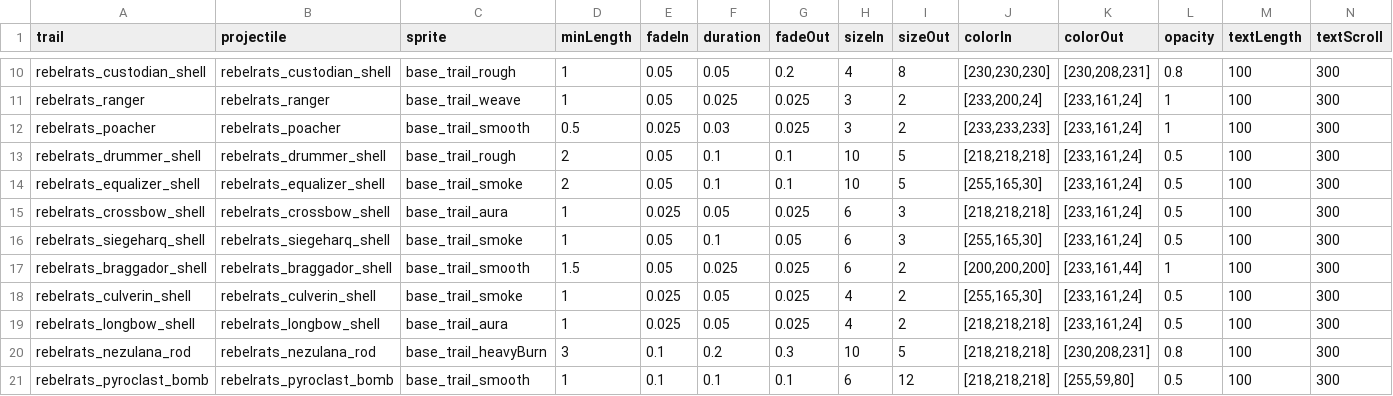
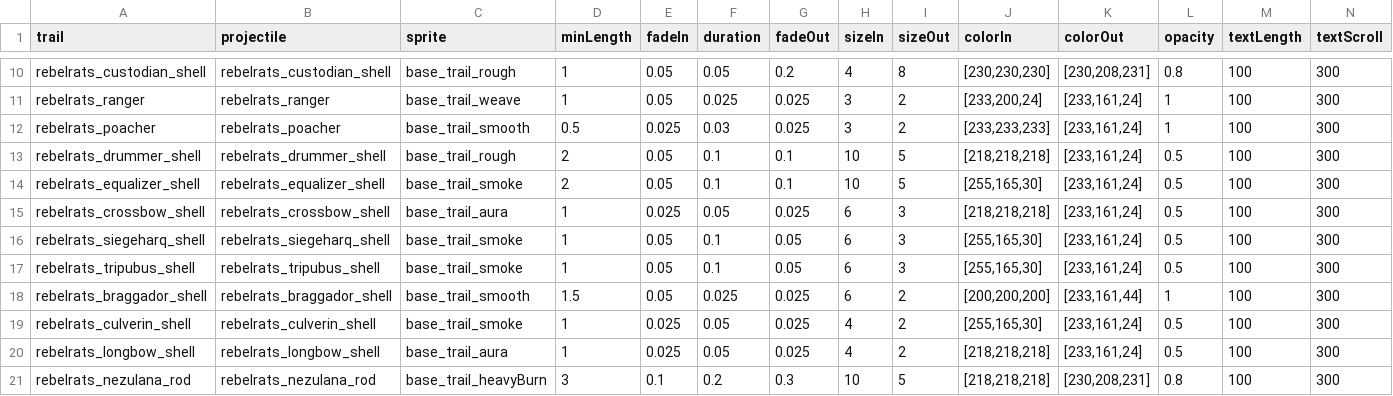
Before and after one commit to masterraven19/Rebel-Rats, a CSV file: data/trails/trail_data.csv, drawn as a sheet; only a part is shown, gaps mark what is left out; the shorter side is filled out with more unchanged rows; rows hold the shown columns only; the diff names each change by its address in the sheet, - before the commit and + after, or states it on an @@ line.

```diff
--- a/data/trails/trail_data.csv
+++ b/data/trails/trail_data.csv
+row 17: rebelrats_tripubus_shell | rebelrats_tripubus_shell | base_trail_smoke | 1 | 0.05 | 0.1 | 0.05 | 6 | 3 | [255,165,30] | [233,161,24] | 0.5 | 100 | 300
```
Also changed, not shown: data/strings/descriptions.csv, data/weapons/weapon_data.csv, 8 other files.
